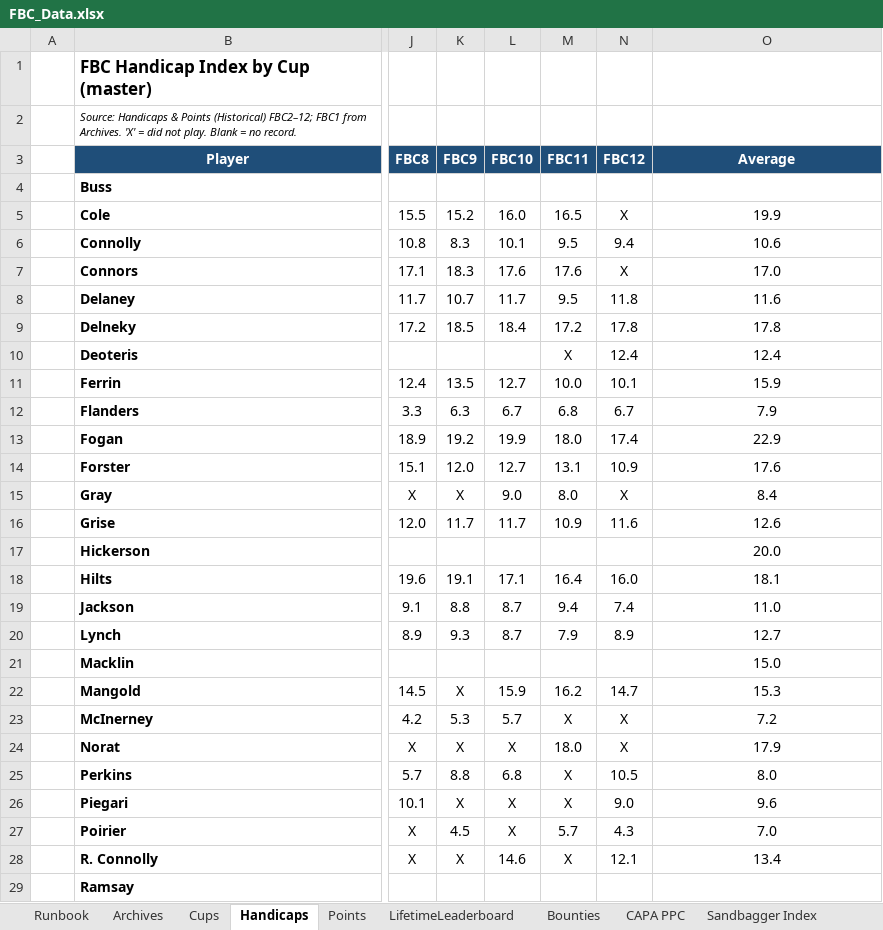
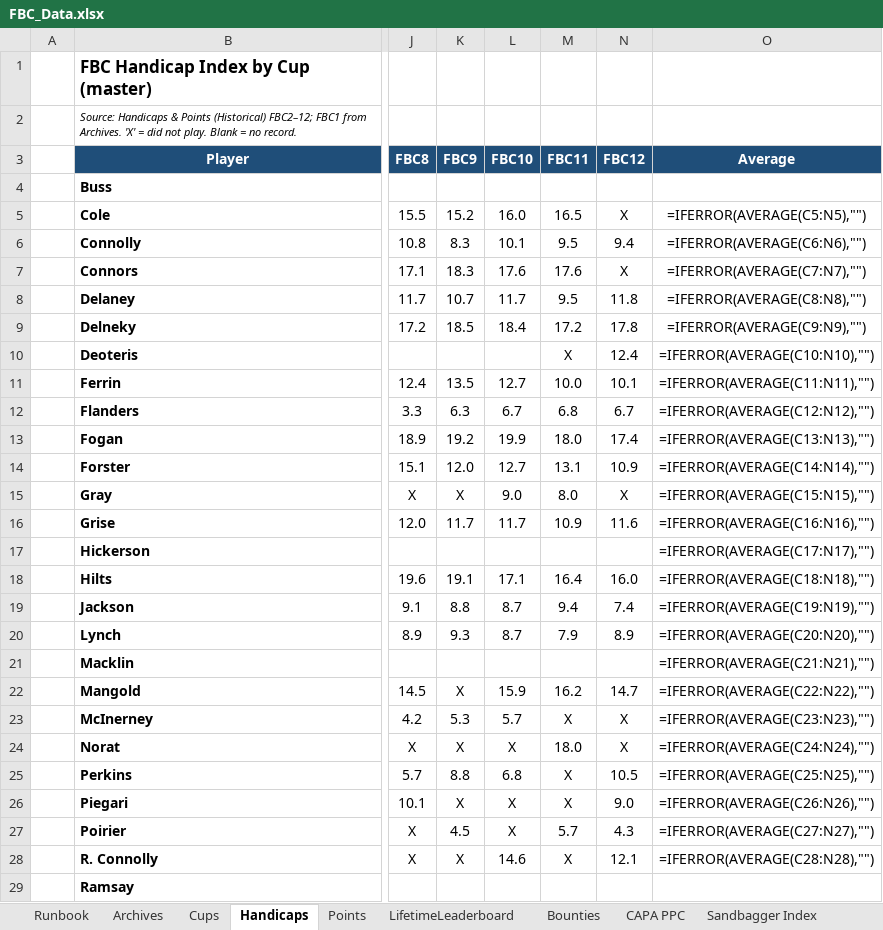
Before and after one commit to craighilts/fbc-data, an Excel workbook: FBC_Data.xlsx, sheet Handicaps, drawn as a sheet; only a part is shown, gaps mark what is left out; values as stored, in another font and other column widths than the file's, no borders; formulas without a stored value are shown as written; conditional formats not drawn; the diff covers the shown part only; the diff names each change by its address in the sheet, - before the commit and + after, or states it on an @@ line.

```diff
--- a/FBC_Data.xlsx (sheet Handicaps)
+++ b/FBC_Data.xlsx (sheet Handicaps)
-O5 (Average): 19.9
+O5 (Average): =IFERROR(AVERAGE(C5:N5),"")
-O6 (Average): 10.6
+O6 (Average): =IFERROR(AVERAGE(C6:N6),"")
-O7 (Average): 17.0
+O7 (Average): =IFERROR(AVERAGE(C7:N7),"")
-O8 (Average): 11.6
+O8 (Average): =IFERROR(AVERAGE(C8:N8),"")
-O9 (Average): 17.8
+O9 (Average): =IFERROR(AVERAGE(C9:N9),"")
-O10 (Average): 12.4
+O10 (Average): =IFERROR(AVERAGE(C10:N10),"")
-O11 (Average): 15.9
+O11 (Average): =IFERROR(AVERAGE(C11:N11),"")
-O12 (Average): 7.9
+O12 (Average): =IFERROR(AVERAGE(C12:N12),"")
-O13 (Average): 22.9
+O13 (Average): =IFERROR(AVERAGE(C13:N13),"")
-O14 (Average): 17.6
+O14 (Average): =IFERROR(AVERAGE(C14:N14),"")
-O15 (Average): 8.4
+O15 (Average): =IFERROR(AVERAGE(C15:N15),"")
-O16 (Average): 12.6
+O16 (Average): =IFERROR(AVERAGE(C16:N16),"")
-O17 (Average): 20.0
+O17 (Average): =IFERROR(AVERAGE(C17:N17),"")
-O18 (Average): 18.1
+O18 (Average): =IFERROR(AVERAGE(C18:N18),"")
-O19 (Average): 11.0
+O19 (Average): =IFERROR(AVERAGE(C19:N19),"")
-O20 (Average): 12.7
+O20 (Average): =IFERROR(AVERAGE(C20:N20),"")
-O21 (Average): 15.0
+O21 (Average): =IFERROR(AVERAGE(C21:N21),"")
-O22 (Average): 15.3
+O22 (Average): =IFERROR(AVERAGE(C22:N22),"")
-O23 (Average): 7.2
+O23 (Average): =IFERROR(AVERAGE(C23:N23),"")
-O24 (Average): 17.9
+O24 (Average): =IFERROR(AVERAGE(C24:N24),"")
-O25 (Average): 8.0
+O25 (Average): =IFERROR(AVERAGE(C25:N25),"")
-O26 (Average): 9.6
+O26 (Average): =IFERROR(AVERAGE(C26:N26),"")
-O27 (Average): 7.0
+O27 (Average): =IFERROR(AVERAGE(C27:N27),"")
-O28 (Average): 13.4
+O28 (Average): =IFERROR(AVERAGE(C28:N28),"")
```
Also changed, not shown: 3 edited cells elsewhere in this sheet, sheet Singles_Doubles records, sheet Archives, sheet Points, sheet LifetimeLeaderboard, sheet Rookies, sheet Cups, 4 more sheets, 3 other files.
